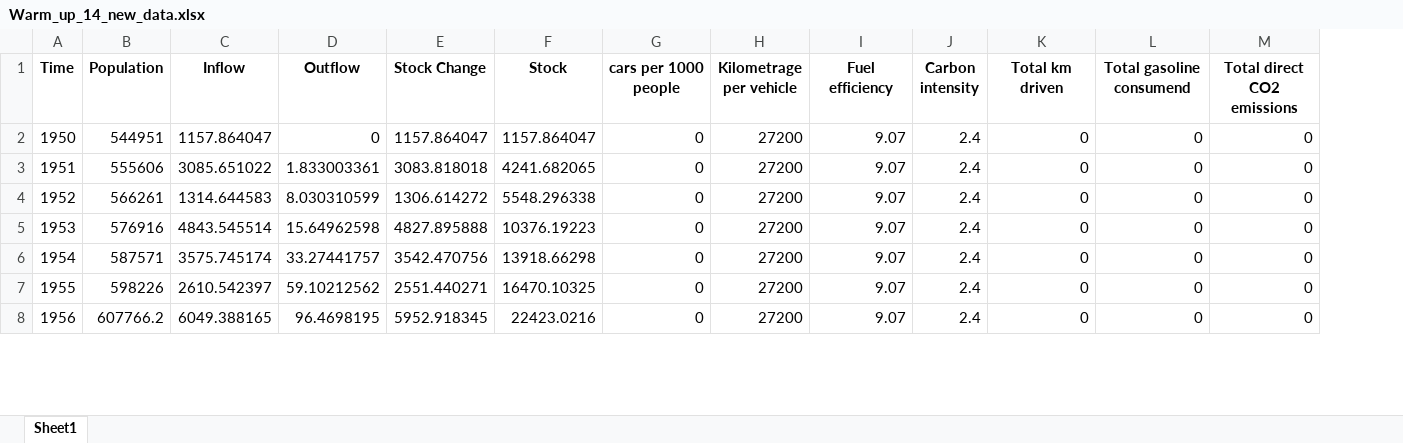
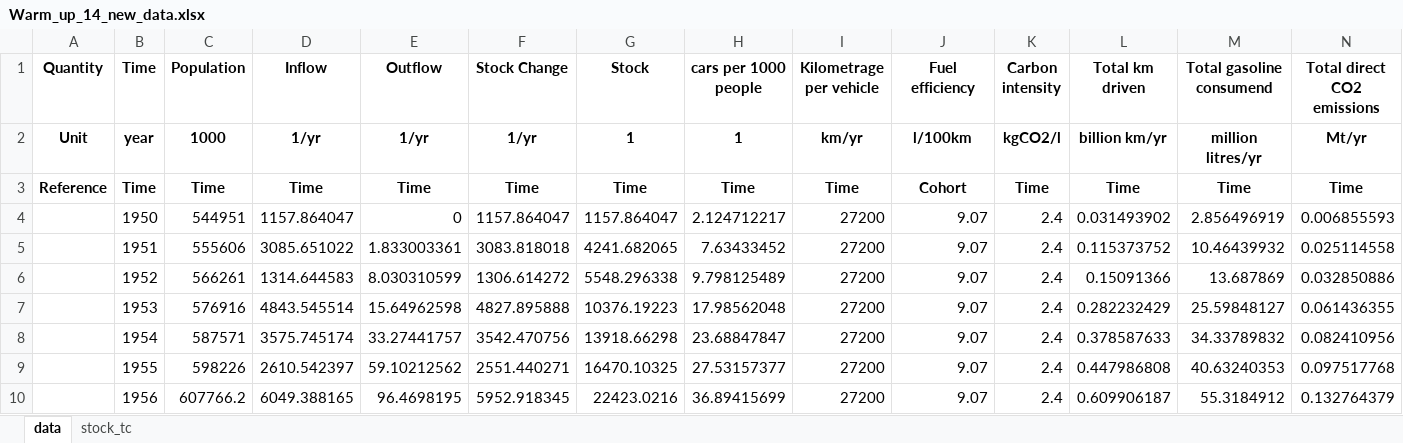
Before and after one commit to juliettegau/TEP4290-juliette, an Excel workbook: Warm_up_14_chinese_vehicle_fleet/Warm_up_14_new_data.xlsx, sheet data, drawn as a sheet; only a part is shown; values as stored, in another font and other column widths than the file's, no borders; addresses are those after the commit; the diff covers the shown part only; the diff names each change by its address in the sheet, - before the commit and + after, or states it on an @@ line.

```diff
--- a/Warm_up_14_chinese_vehicle_fleet/Warm_up_14_new_data.xlsx (sheet data)
+++ b/Warm_up_14_chinese_vehicle_fleet/Warm_up_14_new_data.xlsx (sheet data)
-sheet tab: Sheet1
+sheet tab: data
+sheet tab: stock_tc
+column A (Quantity), empty
+row 2: Unit | year | 1000 | 1/yr | 1/yr | 1/yr | 1 | 1 | km/yr | l/100km | kgCO2/l | billion km/yr | million litres/yr | Mt/yr
+row 3: Reference | Time | Time | Time | Time | Time | Time | Time | Time | Cohort | Time | Time | Time | Time
-H4 (cars per 1000 people): 0
+H4 (cars per 1000 people): 2.124712217
-L4 (Total km driven): 0
+L4 (Total km driven): 0.031493902
-M4 (Total gasoline consumend): 0
+M4 (Total gasoline consumend): 2.856496919
-N4 (Total direct CO2 emissions): 0
+N4 (Total direct CO2 emissions): 0.006855593
-H5 (cars per 1000 people): 0
+H5 (cars per 1000 people): 7.63433452
-L5 (Total km driven): 0
+L5 (Total km driven): 0.115373752
-M5 (Total gasoline consumend): 0
+M5 (Total gasoline consumend): 10.46439932
-N5 (Total direct CO2 emissions): 0
+N5 (Total direct CO2 emissions): 0.025114558
-H6 (cars per 1000 people): 0
+H6 (cars per 1000 people): 9.798125489
-L6 (Total km driven): 0
+L6 (Total km driven): 0.15091366
-M6 (Total gasoline consumend): 0
+M6 (Total gasoline consumend): 13.687869
-N6 (Total direct CO2 emissions): 0
+N6 (Total direct CO2 emissions): 0.032850886
-H7 (cars per 1000 people): 0
+H7 (cars per 1000 people): 17.98562048
-L7 (Total km driven): 0
+L7 (Total km driven): 0.282232429
-M7 (Total gasoline consumend): 0
+M7 (Total gasoline consumend): 25.59848127
-N7 (Total direct CO2 emissions): 0
+N7 (Total direct CO2 emissions): 0.061436355
-H8 (cars per 1000 people): 0
+H8 (cars per 1000 people): 23.68847847
-L8 (Total km driven): 0
+L8 (Total km driven): 0.378587633
-M8 (Total gasoline consumend): 0
+M8 (Total gasoline consumend): 34.33789832
-N8 (Total direct CO2 emissions): 0
+N8 (Total direct CO2 emissions): 0.082410956
-H9 (cars per 1000 people): 0
+H9 (cars per 1000 people): 27.53157377
-L9 (Total km driven): 0
+L9 (Total km driven): 0.447986808
-M9 (Total gasoline consumend): 0
+M9 (Total gasoline consumend): 40.63240353
-N9 (Total direct CO2 emissions): 0
+N9 (Total direct CO2 emissions): 0.097517768
-H10 (cars per 1000 people): 0
+H10 (cars per 1000 people): 36.89415699
-L10 (Total km driven): 0
+L10 (Total km driven): 0.609906187
-M10 (Total gasoline consumend): 0
+M10 (Total gasoline consumend): 55.3184912
-N10 (Total direct CO2 emissions): 0
+N10 (Total direct CO2 emissions): 0.132764379
```
Also changed, not shown: 376 edited cells elsewhere in this sheet, 6 other files.
